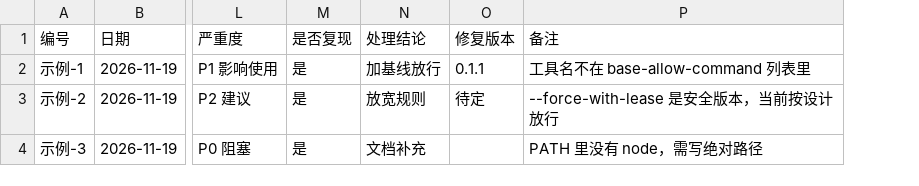
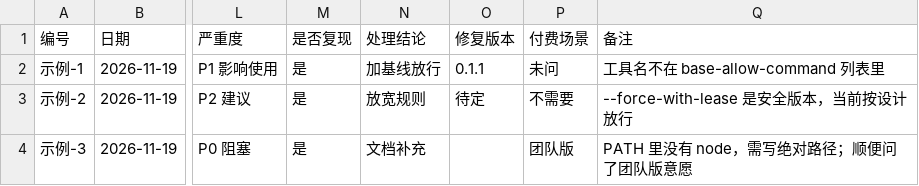
Before and after one commit to MmUu001/agentguard, a CSV file: feedback/试用反馈汇总表.csv, drawn as a sheet; only a part is shown, gaps mark what is left out; addresses are those after the commit; the diff names each change by its address in the sheet, - before the commit and + after, or states it on an @@ line.

Commit message:
feat(feedback): 增加付费场景列与汇总，商业化信号单列统计

```diff
--- a/feedback/试用反馈汇总表.csv
+++ b/feedback/试用反馈汇总表.csv
+column P (付费场景), rows 2-4: 未问 | 不需要 | 团队版
-Q4 (备注): PATH 里没有 node，需写绝对路径
+Q4 (备注): PATH 里没有 node，需写绝对路径；顺便问了团队版意愿
```
Also changed, not shown: 2 other files.
